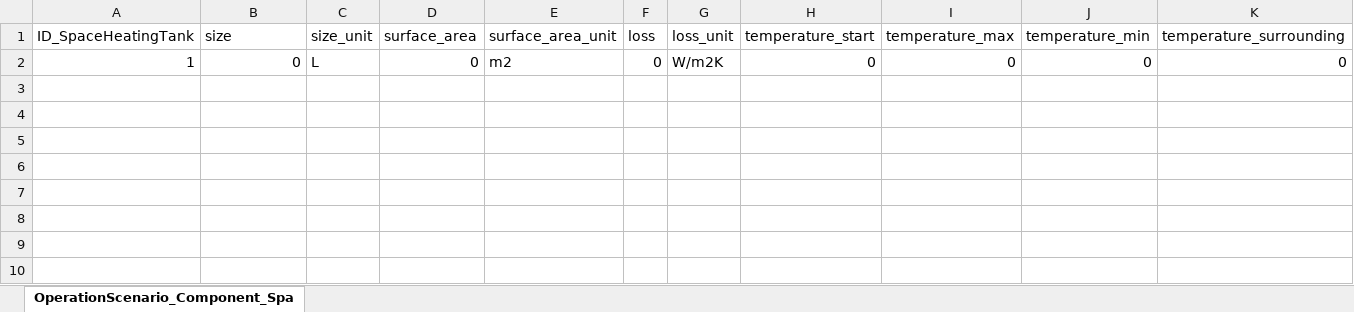
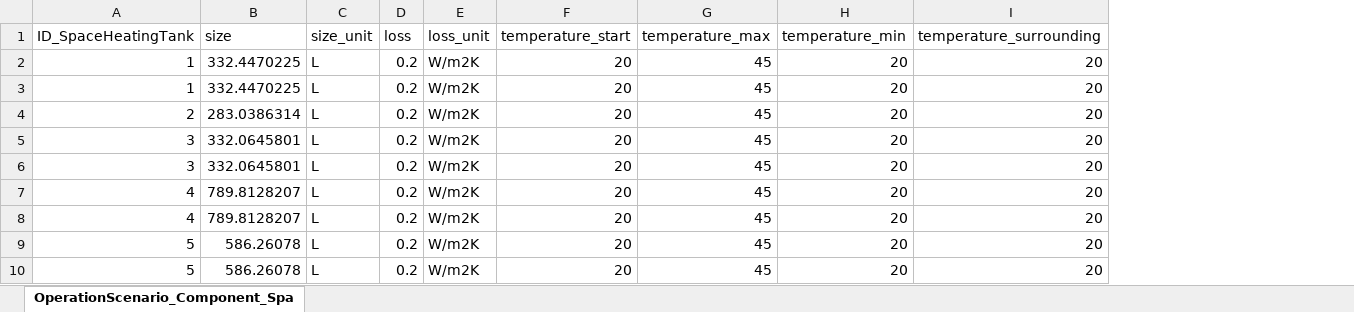
Before and after one commit to H2020-newTRENDs/FLEX, an Excel workbook: data/input_operation/OperationScenario_Component_SpaceHeatingTank.xlsx, sheet OperationScenario_Component_Spa, drawn as a sheet; only a part is shown; values as stored, in another font and other column widths than the file's, no borders; removed rows and columns are numbered as before the commit, all else as after; rows hold the shown columns only; the diff names each change by its address in the sheet, - before the commit and + after, or states it on an @@ line.

```diff
--- a/data/input_operation/OperationScenario_Component_SpaceHeatingTank.xlsx (sheet OperationScenario_Component_Spa)
+++ b/data/input_operation/OperationScenario_Component_SpaceHeatingTank.xlsx (sheet OperationScenario_Component_Spa)
-column D (surface_area), row 2: 0
-column E (surface_area_unit), row 2: m2
-B2 (size): 0
+B2 (size): 332.4470225
-D2 (loss): 0
+D2 (loss): 0.2
-F2 (temperature_start): 0
+F2 (temperature_start): 20
-G2 (temperature_max): 0
+G2 (temperature_max): 45
-H2 (temperature_min): 0
+H2 (temperature_min): 20
-I2 (temperature_surrounding): 0
+I2 (temperature_surrounding): 20
+row 3: 1 | 332.4470225 | L | 0.2 | W/m2K | 20 | 45 | 20 | 20
+row 4: 2 | 283.0386314 | L | 0.2 | W/m2K | 20 | 45 | 20 | 20
+row 5: 3 | 332.0645801 | L | 0.2 | W/m2K | 20 | 45 | 20 | 20
+row 6: 3 | 332.0645801 | L | 0.2 | W/m2K | 20 | 45 | 20 | 20
+row 7: 4 | 789.8128207 | L | 0.2 | W/m2K | 20 | 45 | 20 | 20
+row 8: 4 | 789.8128207 | L | 0.2 | W/m2K | 20 | 45 | 20 | 20
+row 9: 5 | 586.26078 | L | 0.2 | W/m2K | 20 | 45 | 20 | 20
+row 10: 5 | 586.26078 | L | 0.2 | W/m2K | 20 | 45 | 20 | 20
```
Also changed, not shown: 2 other files.
